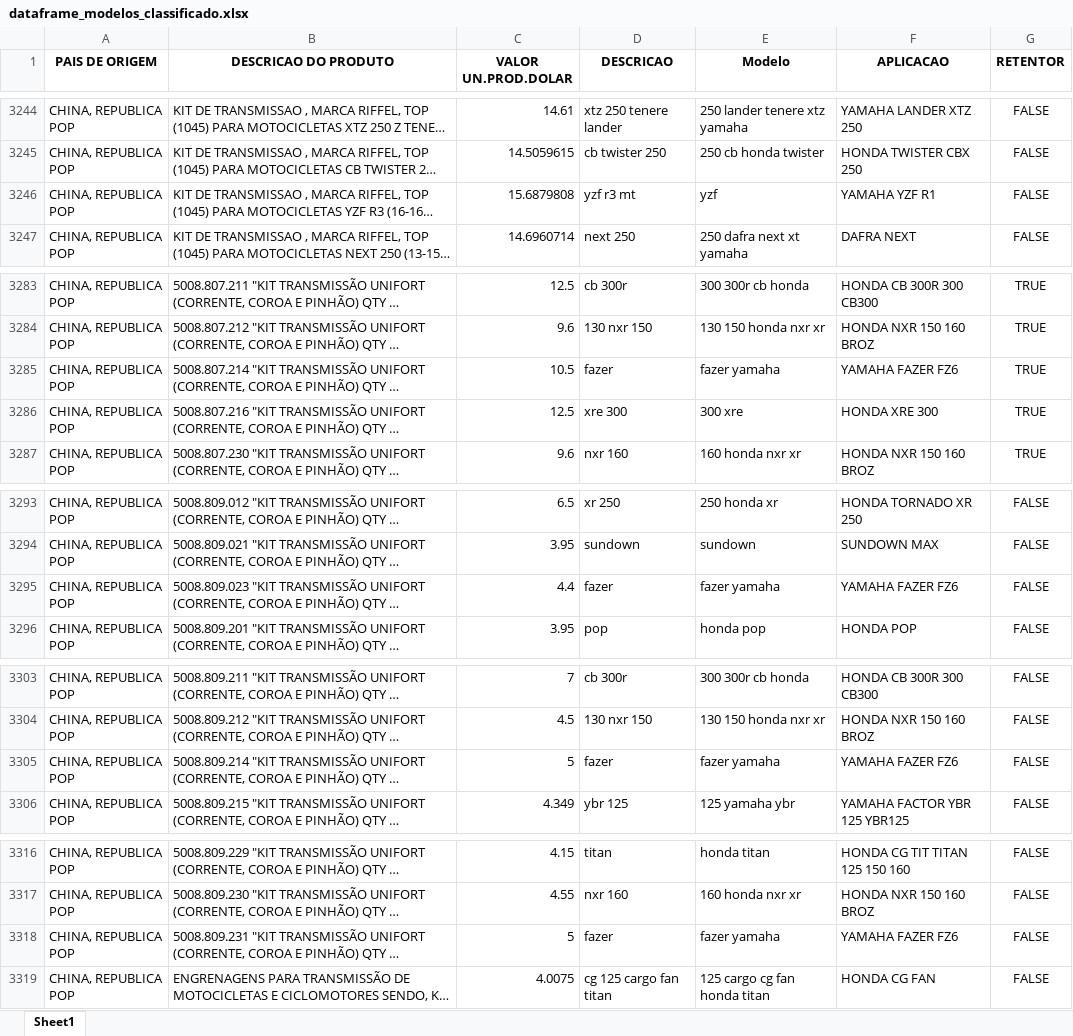
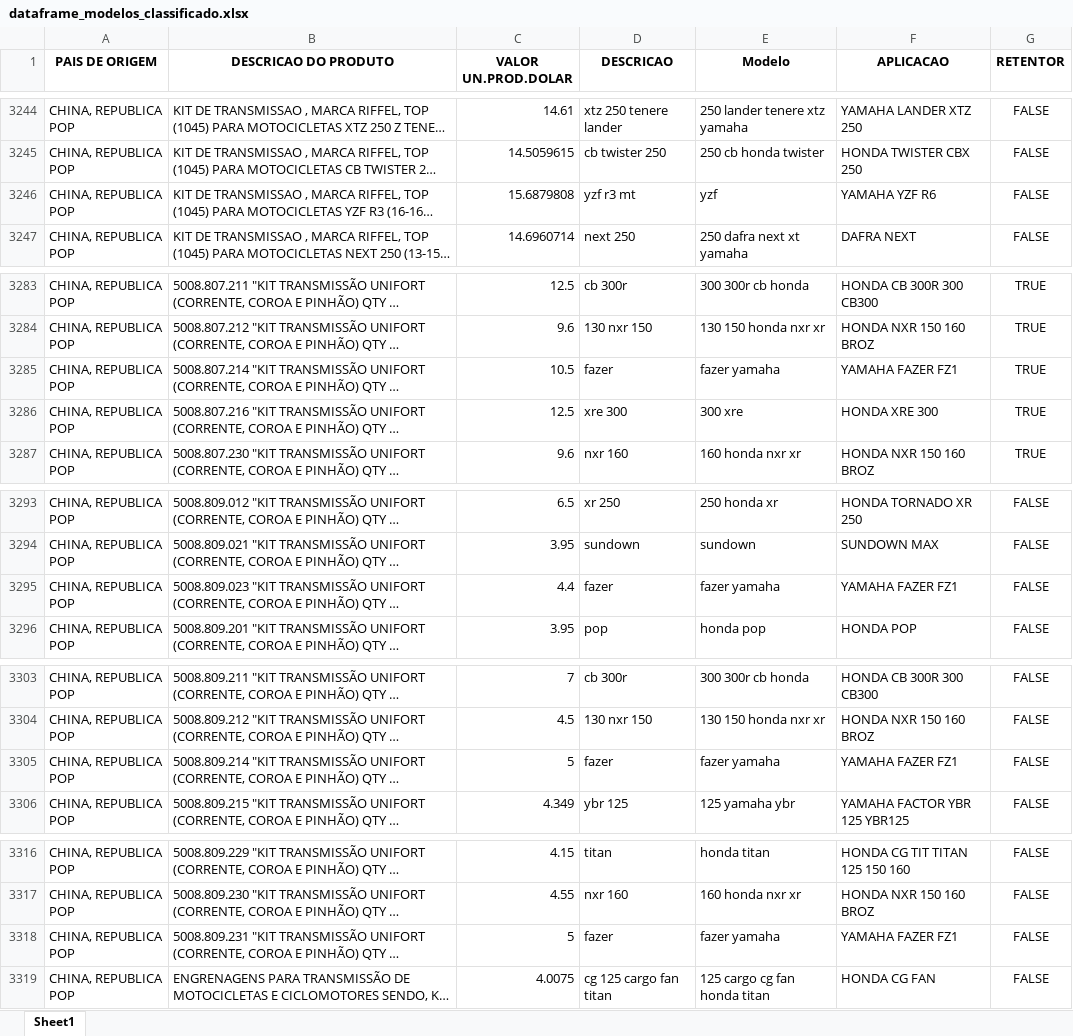
Before and after one commit to kaduleite/TCC_PUC_MG_2021, an Excel workbook: notebooks/bases/dataframe_modelos_classificado.xlsx, sheet Sheet1, drawn as a sheet; only a part is shown, gaps mark what is left out; long unchanged cells end in …; values as stored, in another font and other column widths than the file's, no borders; the diff covers the shown part only; the diff names each change by its address in the sheet, - before the commit and + after, or states it on an @@ line.

```diff
--- a/notebooks/bases/dataframe_modelos_classificado.xlsx (sheet Sheet1)
+++ b/notebooks/bases/dataframe_modelos_classificado.xlsx (sheet Sheet1)
-F3246 (APLICACAO): YAMAHA YZF R1
+F3246 (APLICACAO): YAMAHA YZF R6
-F3285 (APLICACAO): YAMAHA FAZER FZ6
+F3285 (APLICACAO): YAMAHA FAZER FZ1
-F3295 (APLICACAO): YAMAHA FAZER FZ6
+F3295 (APLICACAO): YAMAHA FAZER FZ1
-F3305 (APLICACAO): YAMAHA FAZER FZ6
+F3305 (APLICACAO): YAMAHA FAZER FZ1
-F3318 (APLICACAO): YAMAHA FAZER FZ6
+F3318 (APLICACAO): YAMAHA FAZER FZ1
```
Also changed, not shown: 29 edited cells elsewhere in this sheet, notebooks/bases/ABIMOTO13.xlsx, notebooks/bases/dataframe.xlsx, 9 other files.
